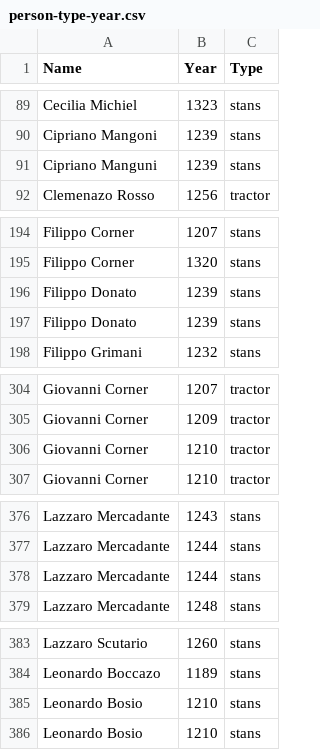
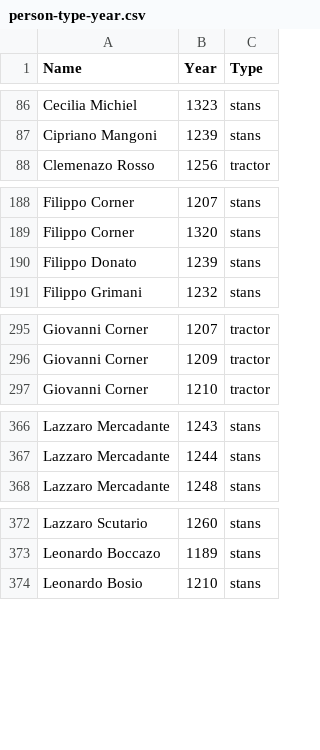
Before and after one commit to JJ/serrata-families, a CSV file: data-raw/person-type-year.csv, drawn as a sheet; only a part is shown, gaps mark what is left out; the diff covers the shown part only.

```diff
--- a/data-raw/person-type-year.csv
+++ b/data-raw/person-type-year.csv
@@ -90,3 +87,2 @@ Name,Year,Type
 "Cipriano Mangoni",1239,stans
-"Cipriano Manguni",1239,stans
 "Clemenazo Rosso",1256,tractor
@@ -195,3 +189,2 @@ Name,Year,Type
 "Filippo Corner",1320,stans
-"Filippo Donato",1239,stans
 "Filippo Donato",1239,stans
@@ -305,3 +296,2 @@ Name,Year,Type
 "Giovanni Corner",1209,tractor
-"Giovanni Corner",1210,tractor
 "Giovanni Corner",1210,tractor
@@ -377,3 +367,2 @@ Name,Year,Type
 "Lazzaro Mercadante",1244,stans
-"Lazzaro Mercadante",1244,stans
 "Lazzaro Mercadante",1248,stans
@@ -384,3 +373,2 @@ Name,Year,Type
 "Leonardo Boccazo",1189,stans
-"Leonardo Bosio",1210,stans
 "Leonardo Bosio",1210,stans
```
Also changed, not shown: 21 removed rows elsewhere in this file, data-raw/colleganza-pairs-date.csv, data-raw/contract-family-flips-pre.csv, 11 other files.
